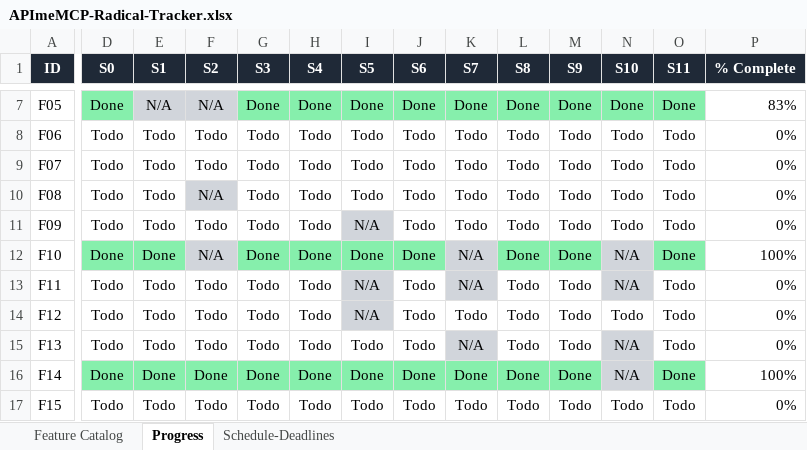
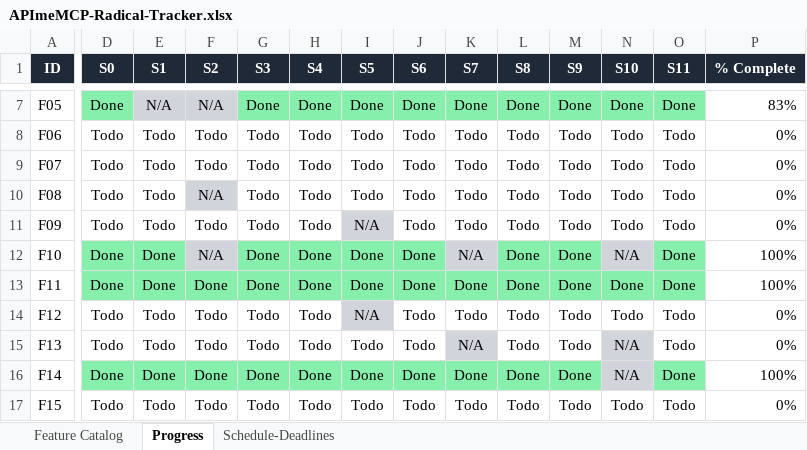
Before and after one commit to NeetigyaShah/APImeMCP, an Excel workbook: radical-pipeline/05-tracking/APImeMCP-Radical-Tracker.xlsx, sheet Progress, drawn as a sheet; only a part is shown, gaps mark what is left out; values as stored, in another font and other column widths than the file's, no borders; conditional formats not drawn; the diff covers the shown part only; the diff names each change by its address in the sheet, - before the commit and + after, or states it on an @@ line.

```diff
--- a/radical-pipeline/05-tracking/APImeMCP-Radical-Tracker.xlsx (sheet Progress)
+++ b/radical-pipeline/05-tracking/APImeMCP-Radical-Tracker.xlsx (sheet Progress)
-D13 (S0): Todo
+D13 (S0): Done
-D13:H13 fill: none
+D13:H13 fill: #86EFAC
-E13 (S1): Todo
+E13 (S1): Done
-F13 (S2): Todo
+F13 (S2): Done
-G13 (S3): Todo
+G13 (S3): Done
-H13 (S4): Todo
+H13 (S4): Done
-I13 (S5): N/A
+I13 (S5): Done
-I13 fill: #D1D5DB
+I13 fill: #86EFAC
-J13 (S6): Todo
+J13 (S6): Done
-J13 fill: none
+J13 fill: #86EFAC
-K13 (S7): N/A
+K13 (S7): Done
-K13 fill: #D1D5DB
+K13 fill: #86EFAC
-L13 (S8): Todo
+L13 (S8): Done
-L13:M13 fill: none
+L13:M13 fill: #86EFAC
-M13 (S9): Todo
+M13 (S9): Done
-N13 (S10): N/A
+N13 (S10): Done
-N13 fill: #D1D5DB
+N13 fill: #86EFAC
-O13 (S11): Todo
+O13 (S11): Done
-O13 fill: none
+O13 fill: #86EFAC
-P13 (% Complete): 0%
+P13 (% Complete): 100%
```
Also changed, not shown: 5 edited cells elsewhere in this sheet, 10 other files.
